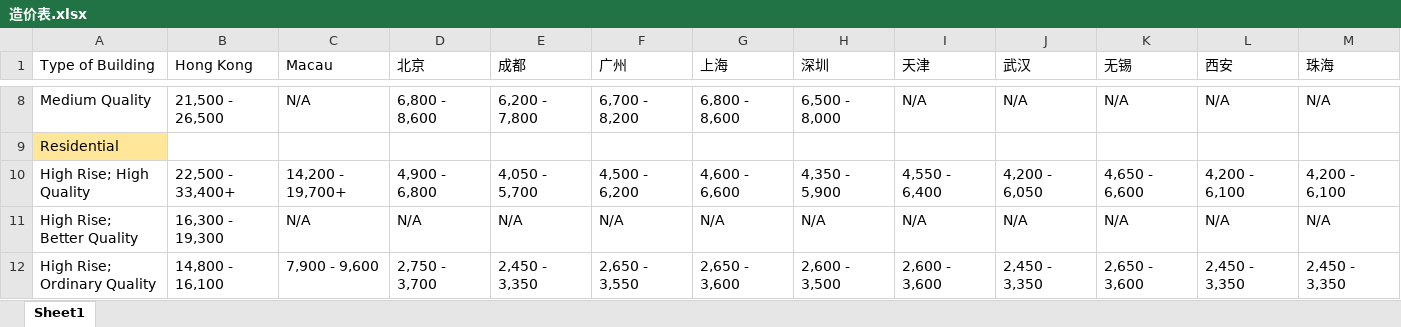
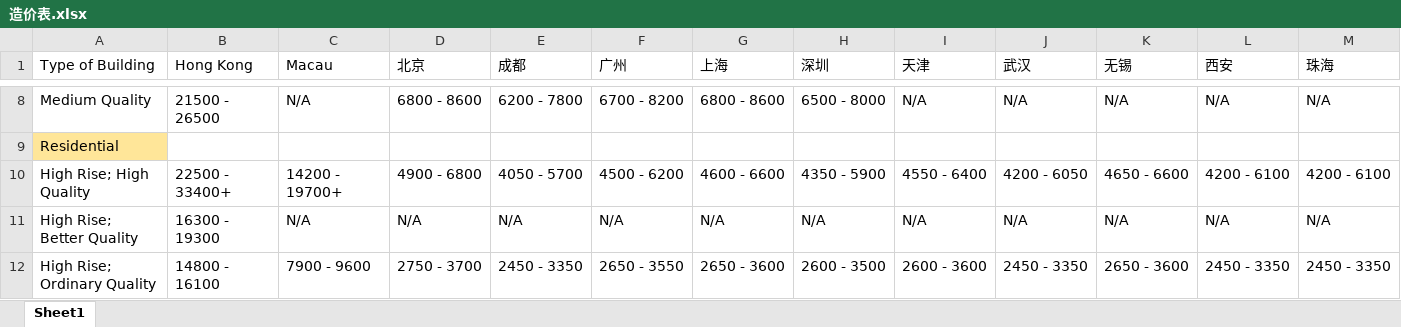
Before and after one commit to alphonse-lin/smallCharpTool, an Excel workbook: Application/data/造价表.xlsx, sheet Sheet1, drawn as a sheet; only a part is shown, gaps mark what is left out; values as stored, in another font and other column widths than the file's, no borders; the diff covers the shown part only; the diff names each change by its address in the sheet, - before the commit and + after, or states it on an @@ line.

```diff
--- a/Application/data/造价表.xlsx (sheet Sheet1)
+++ b/Application/data/造价表.xlsx (sheet Sheet1)
-B8 (Hong Kong): 21,500 - 26,500
+B8 (Hong Kong): 21500 - 26500
-D8 (北京): 6,800 - 8,600
+D8 (北京): 6800 - 8600
-E8 (成都): 6,200 - 7,800
+E8 (成都): 6200 - 7800
-F8 (广州): 6,700 - 8,200
+F8 (广州): 6700 - 8200
-G8 (上海): 6,800 - 8,600
+G8 (上海): 6800 - 8600
-H8 (深圳): 6,500 - 8,000
+H8 (深圳): 6500 - 8000
-B10 (Hong Kong): 22,500 - 33,400+
+B10 (Hong Kong): 22500 - 33400+
-C10 (Macau): 14,200 - 19,700+
+C10 (Macau): 14200 - 19700+
-D10 (北京): 4,900 - 6,800
+D10 (北京): 4900 - 6800
-E10 (成都): 4,050 - 5,700
+E10 (成都): 4050 - 5700
-F10 (广州): 4,500 - 6,200
+F10 (广州): 4500 - 6200
-G10 (上海): 4,600 - 6,600
+G10 (上海): 4600 - 6600
-H10 (深圳): 4,350 - 5,900
+H10 (深圳): 4350 - 5900
-I10 (天津): 4,550 - 6,400
+I10 (天津): 4550 - 6400
-J10 (武汉): 4,200 - 6,050
+J10 (武汉): 4200 - 6050
-K10 (无锡): 4,650 - 6,600
+K10 (无锡): 4650 - 6600
-L10 (西安): 4,200 - 6,100
+L10 (西安): 4200 - 6100
-M10 (珠海): 4,200 - 6,100
+M10 (珠海): 4200 - 6100
-B11 (Hong Kong): 16,300 - 19,300
+B11 (Hong Kong): 16300 - 19300
-B12 (Hong Kong): 14,800 - 16,100
+B12 (Hong Kong): 14800 - 16100
-C12 (Macau): 7,900 - 9,600
+C12 (Macau): 7900 - 9600
-D12 (北京): 2,750 - 3,700
+D12 (北京): 2750 - 3700
-E12 (成都): 2,450 - 3,350
+E12 (成都): 2450 - 3350
-F12 (广州): 2,650 - 3,550
+F12 (广州): 2650 - 3550
-G12 (上海): 2,650 - 3,600
+G12 (上海): 2650 - 3600
-H12 (深圳): 2,600 - 3,500
+H12 (深圳): 2600 - 3500
-I12 (天津): 2,600 - 3,600
+I12 (天津): 2600 - 3600
-J12 (武汉): 2,450 - 3,350
+J12 (武汉): 2450 - 3350
-K12 (无锡): 2,650 - 3,600
+K12 (无锡): 2650 - 3600
-L12 (西安): 2,450 - 3,350
+L12 (西安): 2450 - 3350
-M12 (珠海): 2,450 - 3,350
+M12 (珠海): 2450 - 3350
```
Also changed, not shown: 115 edited cells elsewhere in this sheet, 40 other files.
